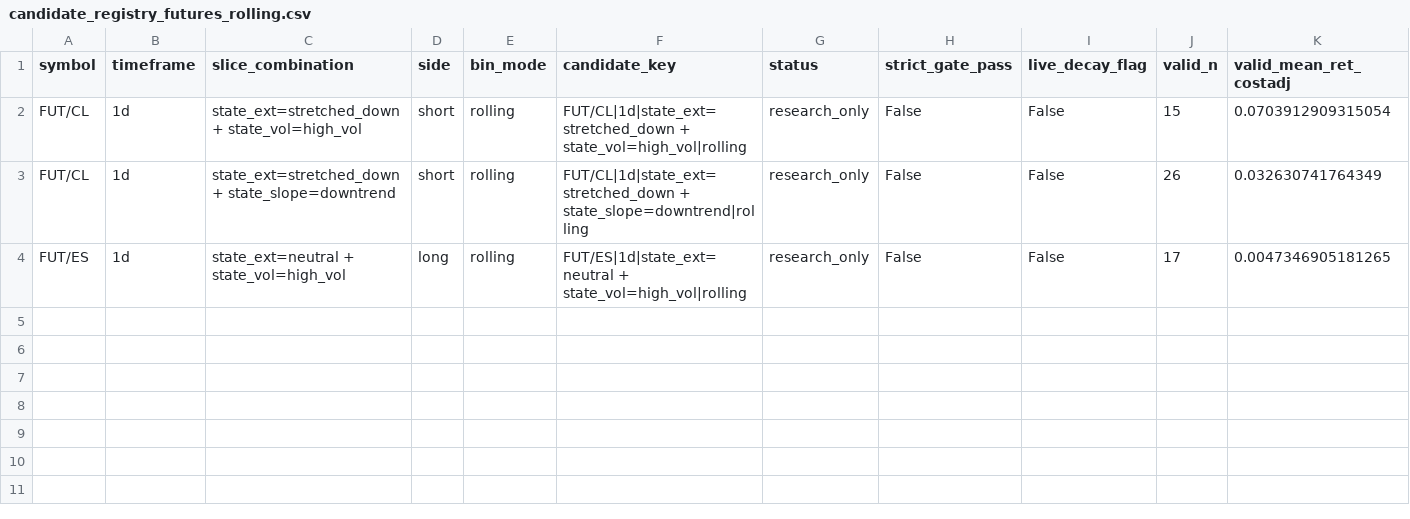
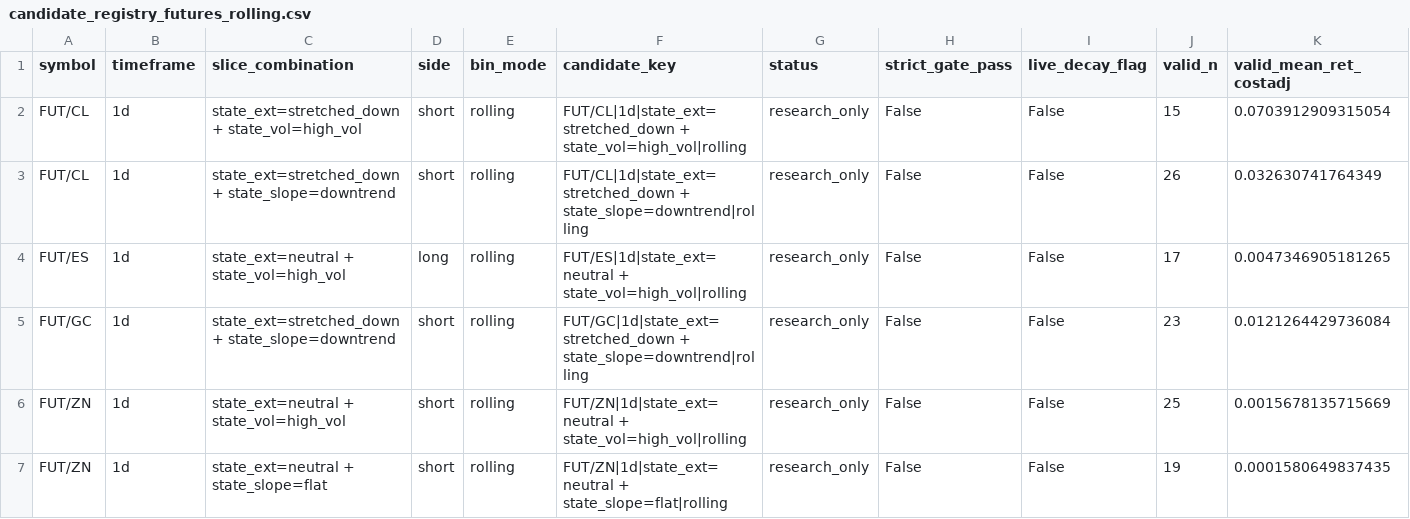
Before and after one commit to 6ixtyn9-sudo/Price, a CSV file: localdata/research/futures/candidate_registry_futures_rolling.csv, drawn as a sheet; only a part is shown; rows hold the shown columns only; the diff names each change by its address in the sheet, - before the commit and + after, or states it on an @@ line.

```diff
--- a/localdata/research/futures/candidate_registry_futures_rolling.csv
+++ b/localdata/research/futures/candidate_registry_futures_rolling.csv
+row 5: FUT/GC | 1d | state_ext=stretched_down + state_slope=downtrend | short | rolling | FUT/GC|1d|state_ext=stretched_down + state_slope=downtrend|rolling | research_only | False | False | 23 | 0.0121264429736084
+row 6: FUT/ZN | 1d | state_ext=neutral + state_vol=high_vol | short | rolling | FUT/ZN|1d|state_ext=neutral + state_vol=high_vol|rolling | research_only | False | False | 25 | 0.0015678135715669
+row 7: FUT/ZN | 1d | state_ext=neutral + state_slope=flat | short | rolling | FUT/ZN|1d|state_ext=neutral + state_slope=flat|rolling | research_only | False | False | 19 | 0.0001580649837435
```
Also changed, not shown: localdata/research/futures/candidate_leaderboard_futures_rolling.csv, localdata/research/futures/date_range_diagnostics_futures_rolling.csv, 18 other files.
